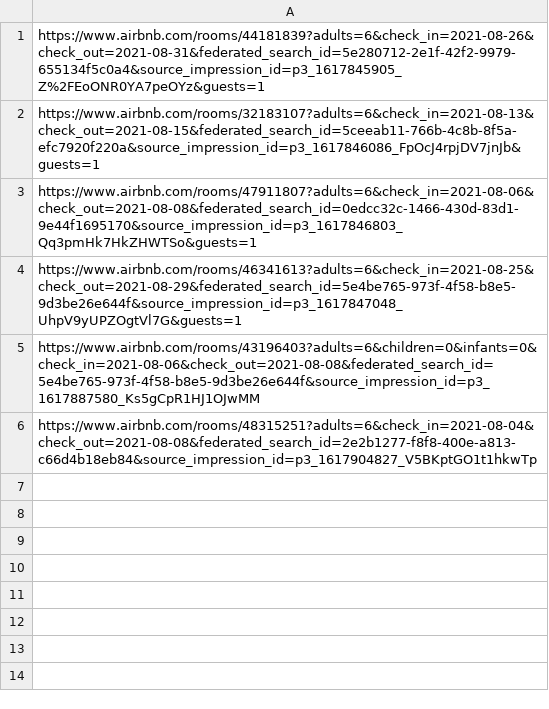
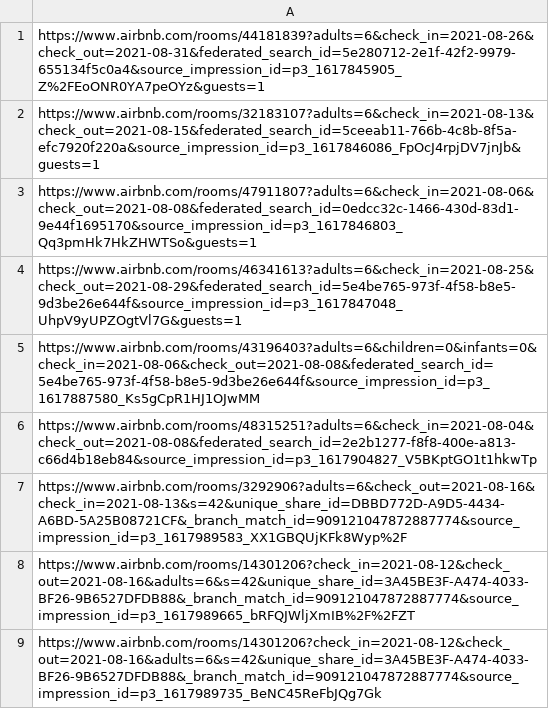
Before and after one commit to travisb98/airBNBscraper, a CSV file: links.csv, drawn as a sheet; the diff names each change by its address in the sheet, - before the commit and + after, or states it on an @@ line.

Commit message:
turned jupyter into py. need to address null values

```diff
--- a/links.csv
+++ b/links.csv
+row 7: https://www.airbnb.com/rooms/3292906?adults=6&check_out=2021-08-16&check_in=2021-08-13&s=42&unique_share_id=DBBD772D-A9D5-4434-A6BD-5A25B08721CF&_branch_match_id=909121047872887774&source_impression_id=p3_1617989583_XX1GBQUjKFk8Wyp%2F
+row 8: https://www.airbnb.com/rooms/14301206?check_in=2021-08-12&check_out=2021-08-16&adults=6&s=42&unique_share_id=3A45BE3F-A474-4033-BF26-9B6527DFDB88&_branch_match_id=909121047872887774&source_impression_id=p3_1617989665_bRFQJWljXmIB%2F%2FZT
+row 9: https://www.airbnb.com/rooms/14301206?check_in=2021-08-12&check_out=2021-08-16&adults=6&s=42&unique_share_id=3A45BE3F-A474-4033-BF26-9B6527DFDB88&_branch_match_id=909121047872887774&source_impression_id=p3_1617989735_BeNC45ReFbJQg7Gk
```
Also changed, not shown: 3 other files.
